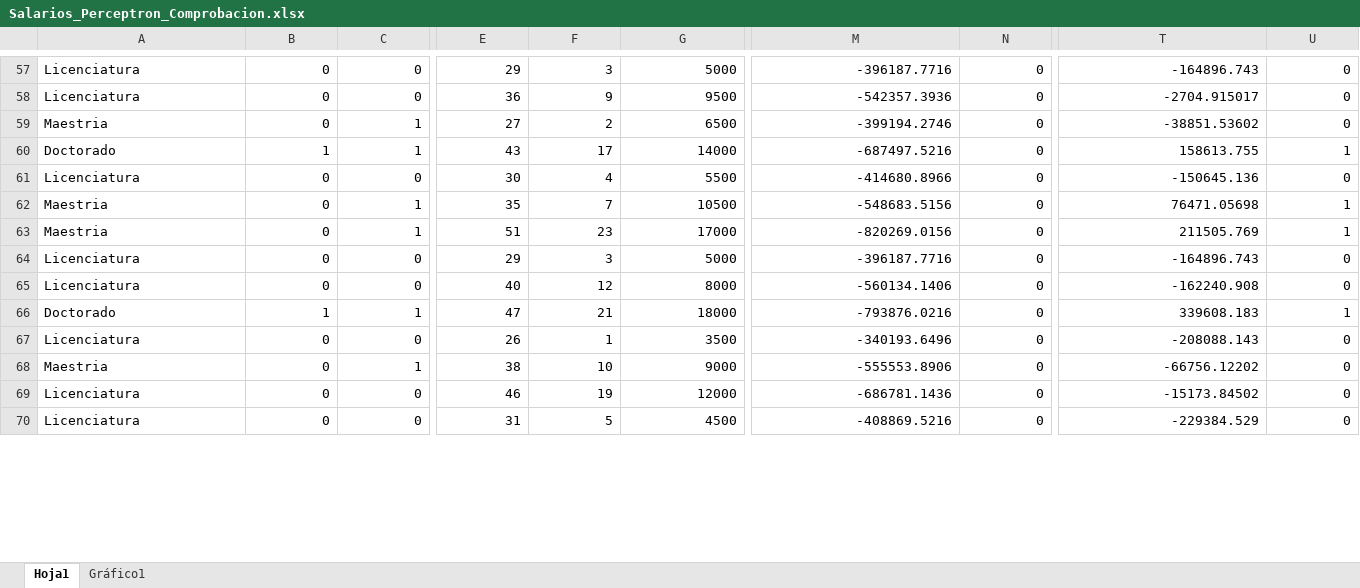
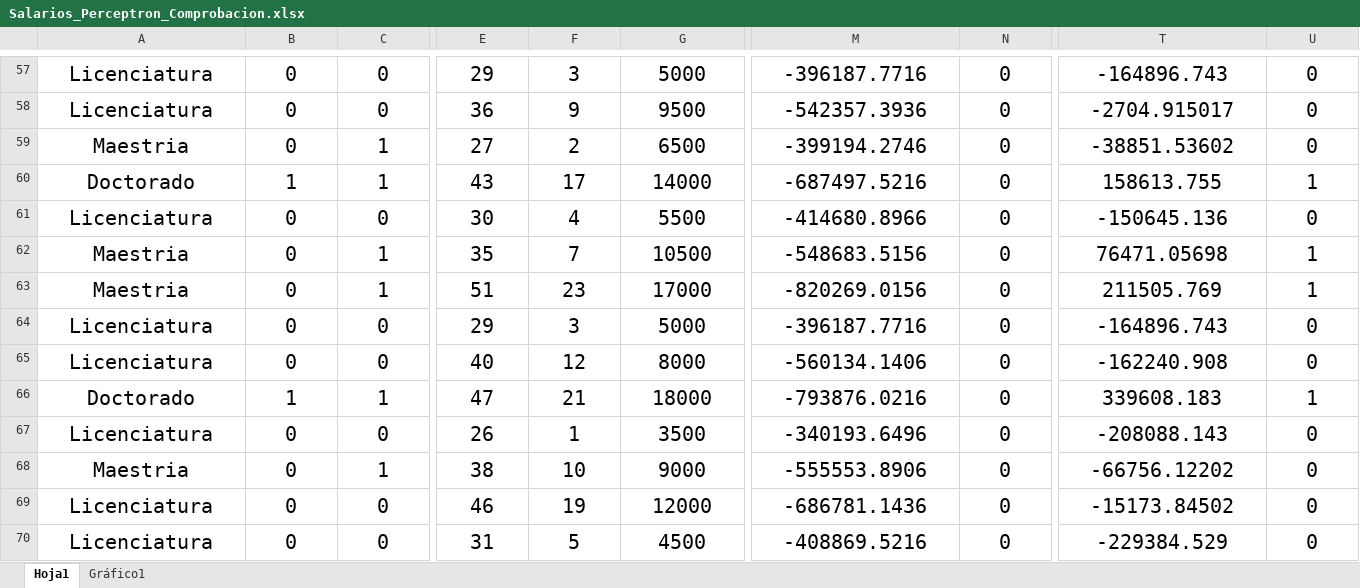
Before and after one commit to JohnNadja/MineriaDeDatos, an Excel workbook: 10_Salarios_Redes_Neuronales/Salarios_Perceptron_Comprobacion.xlsx, sheet Hoja1, drawn as a sheet; only a part is shown, gaps mark what is left out; values as stored, in another font and other column widths than the file's, no borders; table styles not drawn; the diff covers the shown part only; the diff names each change by its address in the sheet, - before the commit and + after, or states it on an @@ line.

```diff
--- a/10_Salarios_Redes_Neuronales/Salarios_Perceptron_Comprobacion.xlsx (sheet Hoja1)
+++ b/10_Salarios_Redes_Neuronales/Salarios_Perceptron_Comprobacion.xlsx (sheet Hoja1)
@@ A57:C70 text size: larger @@
-A57:A70 alignment: left
+A57:A70 alignment: center
-B57:C70 alignment: right
+B57:C70 alignment: center
@@ E57:G70 text size: larger, alignment: right → center @@
@@ M57:N70 text size: larger, alignment: right → center @@
@@ T57:U70 text size: larger, alignment: right → center @@
```
Also changed, not shown: cell formats and merged cells elsewhere in this sheet, 10_Frutas_Redes_Neuronales/Frutas_Perceptron_Comprobacion.xlsx.
